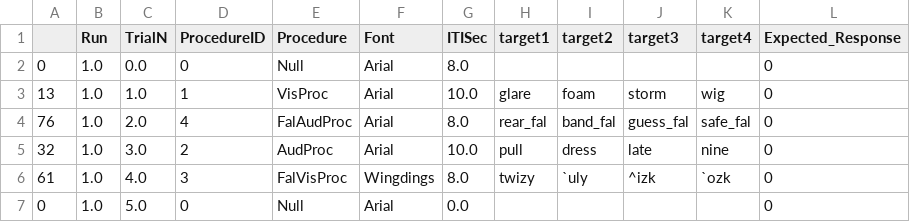
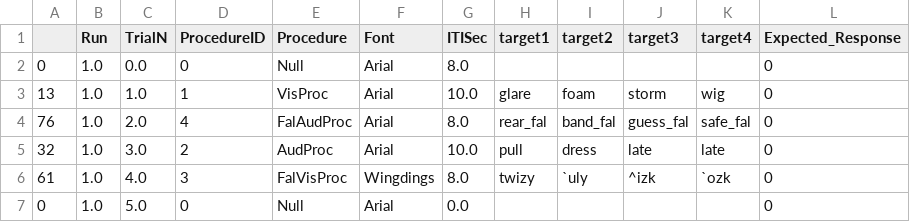
Before and after one commit to nimh-sfim/ComplexMultiEcho1, a CSV file: PsychoPy/WordNonword/WordNonword_Runshorttest.csv, drawn as a sheet.

```diff
--- a/PsychoPy/WordNonword/WordNonword_Runshorttest.csv
+++ b/PsychoPy/WordNonword/WordNonword_Runshorttest.csv
@@ -4,3 +4,3 @@
 76,1.0,2.0,4,FalAudProc,Arial,8.0,rear_fal,band_fal,guess_fal,safe_fal,0
-32,1.0,3.0,2,AudProc,Arial,10.0,pull,dress,late,nine,0
+32,1.0,3.0,2,AudProc,Arial,10.0,pull,dress,late,late,0
 61,1.0,4.0,3,FalVisProc,Wingdings,8.0,twizy,`uly,^izk,`ozk,0
```
Also changed, not shown: 1 other file.
